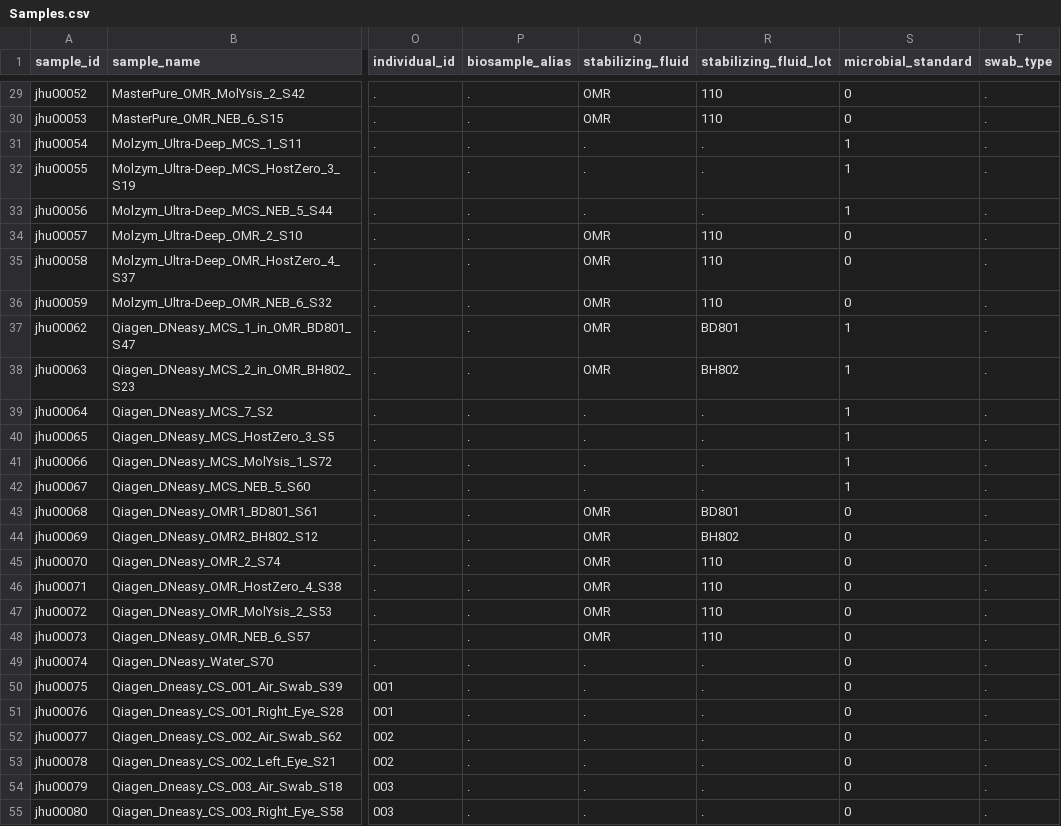
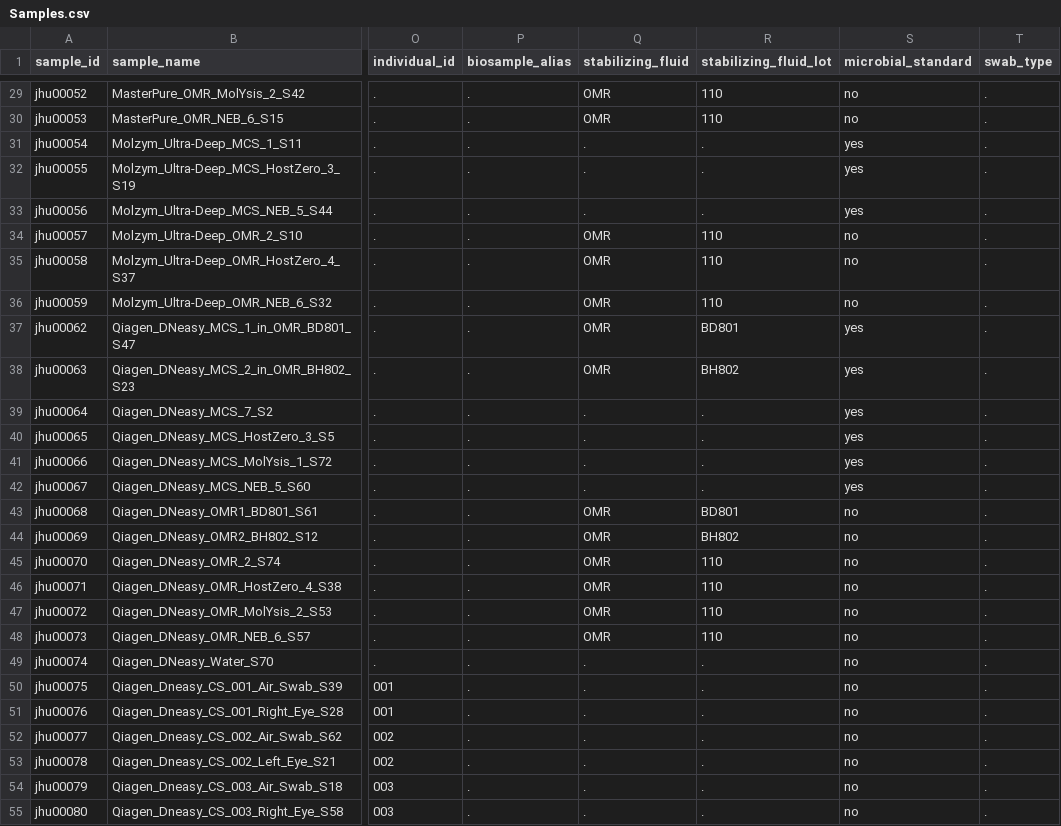
Before and after one commit to dpuiu/ocular-microbiome, a CSV file: docs/Consortium_Data/JHU_Data/Samples.csv, drawn as a sheet; only a part is shown, gaps mark what is left out; the diff covers the shown part only; the diff names each change by its address in the sheet, - before the commit and + after, or states it on an @@ line.

```diff
--- a/docs/Consortium_Data/JHU_Data/Samples.csv
+++ b/docs/Consortium_Data/JHU_Data/Samples.csv
-S29:S30 (microbial_standard): 0
+S29:S30 (microbial_standard): no
-S31:S33 (microbial_standard): 1
+S31:S33 (microbial_standard): yes
-S34:S36 (microbial_standard): 0
+S34:S36 (microbial_standard): no
-S37:S42 (microbial_standard): 1
+S37:S42 (microbial_standard): yes
-S43:S55 (microbial_standard): 0
+S43:S55 (microbial_standard): no
```
Also changed, not shown: 166 edited cells elsewhere in this file, 7 other files.
